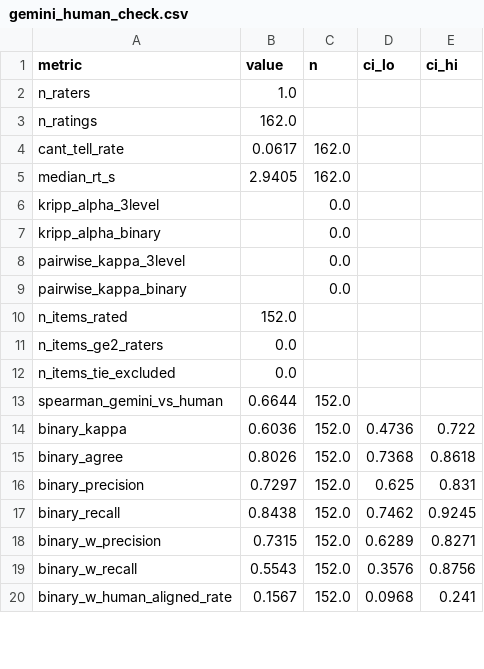
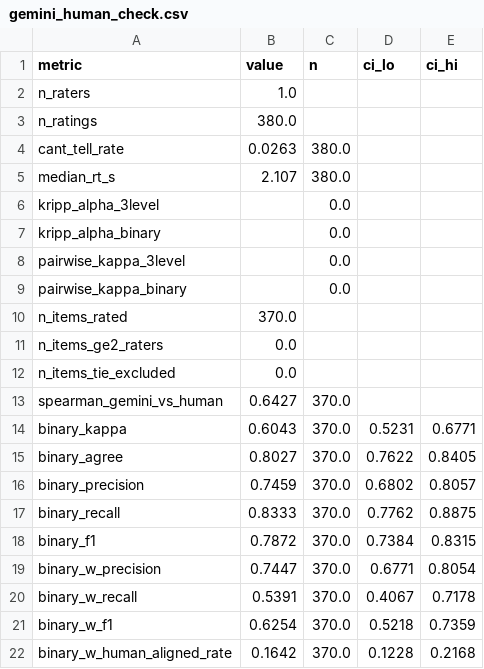
Before and after one commit to mcfrank/vlm-headcam, a CSV file: results/gemini_human_check.csv, drawn as a sheet; only a part is shown; the diff covers the shown part only.

```diff
--- a/results/gemini_human_check.csv
+++ b/results/gemini_human_check.csv
@@ -2,5 +2,5 @@ metric,value,n,ci_lo,ci_hi
 n_raters,1.0,,,
-n_ratings,162.0,,,
-cant_tell_rate,0.0617,162.0,,
-median_rt_s,2.9405,162.0,,
+n_ratings,380.0,,,
+cant_tell_rate,0.0263,380.0,,
+median_rt_s,2.107,380.0,,
 kripp_alpha_3level,,0.0,,
@@ -9,12 +9,14 @@ pairwise_kappa_3level,,0.0,,
 pairwise_kappa_binary,,0.0,,
-n_items_rated,152.0,,,
+n_items_rated,370.0,,,
 n_items_ge2_raters,0.0,,,
 n_items_tie_excluded,0.0,,,
-spearman_gemini_vs_human,0.6644,152.0,,
-binary_kappa,0.6036,152.0,0.4736,0.722
-binary_agree,0.8026,152.0,0.7368,0.8618
-binary_precision,0.7297,152.0,0.625,0.831
-binary_recall,0.8438,152.0,0.7462,0.9245
-binary_w_precision,0.7315,152.0,0.6289,0.8271
-binary_w_recall,0.5543,152.0,0.3576,0.8756
-binary_w_human_aligned_rate,0.1567,152.0,0.0968,0.241
+spearman_gemini_vs_human,0.6427,370.0,,
+binary_kappa,0.6043,370.0,0.5231,0.6771
+binary_agree,0.8027,370.0,0.7622,0.8405
+binary_precision,0.7459,370.0,0.6802,0.8057
+binary_recall,0.8333,370.0,0.7762,0.8875
+binary_f1,0.7872,370.0,0.7384,0.8315
+binary_w_precision,0.7447,370.0,0.6771,0.8054
+binary_w_recall,0.5391,370.0,0.4067,0.7178
+binary_w_f1,0.6254,370.0,0.5218,0.7359
+binary_w_human_aligned_rate,0.1642,370.0,0.1228,0.2168
```
Also changed, not shown: 45 edited cells elsewhere in this file, results/gemini_human_check_calibration.csv, results/gemini_human_check_threshold.csv, 1 other file.
